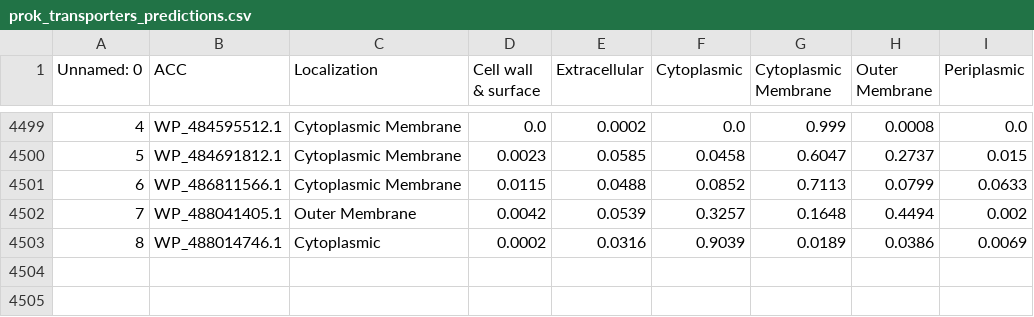
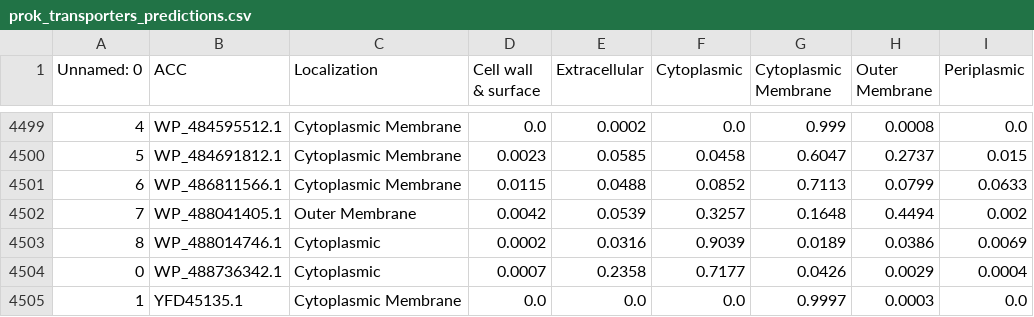
Before and after one commit to VitorSilva-3/Masters_platform, a CSV file: data/prok_transporters_predictions.csv, drawn as a sheet; only a part is shown, gaps mark what is left out; the diff names each change by its address in the sheet, - before the commit and + after, or states it on an @@ line.

```diff
--- a/data/prok_transporters_predictions.csv
+++ b/data/prok_transporters_predictions.csv
+row 4504: 0 | WP_488736342.1 | Cytoplasmic | 0.0007 | 0.2358 | 0.7177 | 0.0426 | 0.0029 | 0.0004
+row 4505: 1 | YFD45135.1 | Cytoplasmic Membrane | 0.0 | 0.0 | 0.0 | 0.9997 | 0.0003 | 0.0
```
Also changed, not shown: data/prok_enzymes_predictions.csv, 7 other files.
